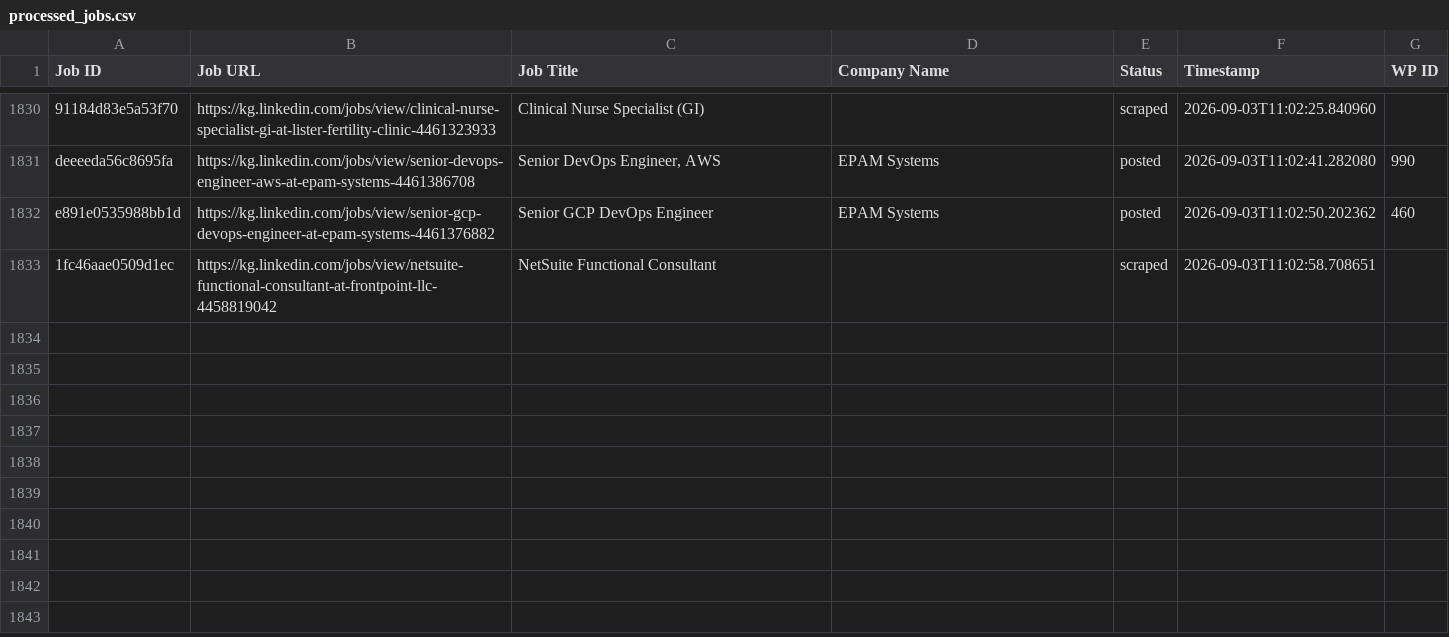
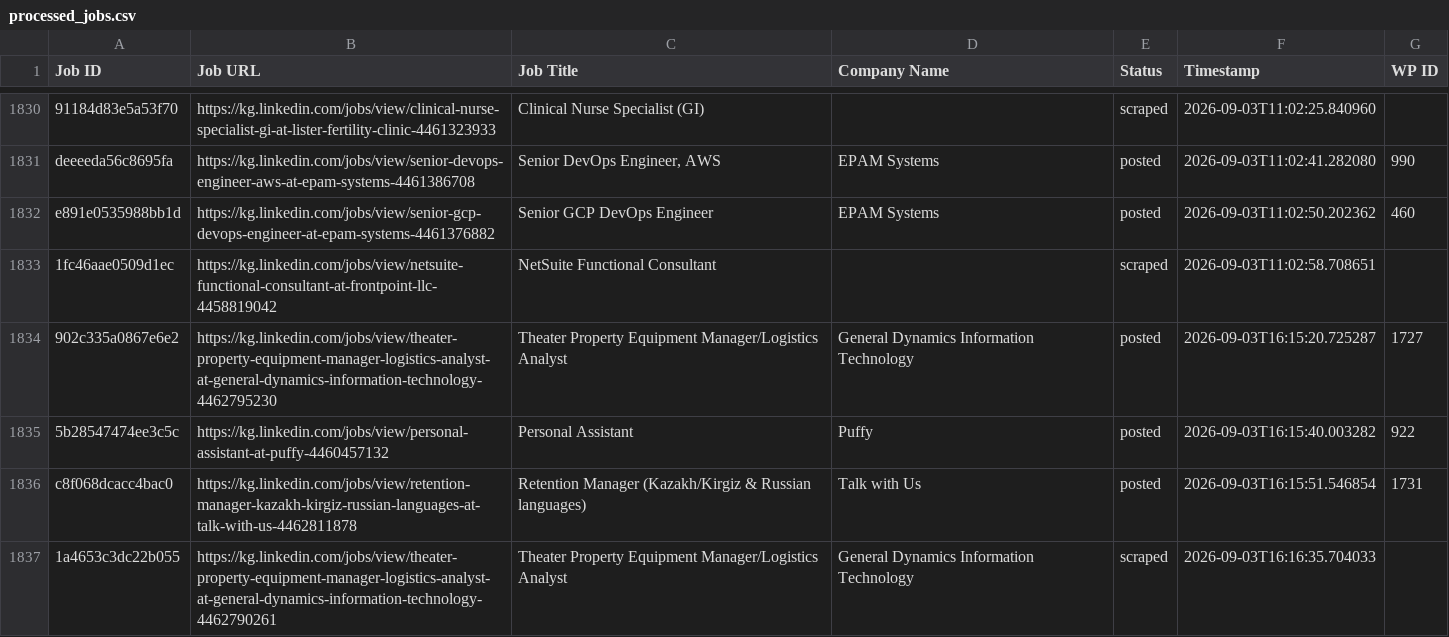
Before and after one commit to innovationinc2000/kg, a CSV file: processed_jobs.csv, drawn as a sheet; only a part is shown, gaps mark what is left out.

```diff
--- a/processed_jobs.csv
+++ b/processed_jobs.csv
@@ -1839 +1839,5 @@ e891e0535988bb1d,https://kg.linkedin.com/jobs/view/senior-gcp-devops-engineer-at
 1fc46aae0509d1ec,https://kg.linkedin.com/jobs/view/netsuite-functional-consultant-at-frontpoint-llc-4458819042,NetSuite Functional Consultant,,scraped,2026-09-03T11:02:58.708651,
+902c335a0867e6e2,https://kg.linkedin.com/jobs/view/theater-property-equipment-manager-logistics-analyst-at-general-dynamics-information-technology-4462795230,Theater Property Equipment Manager/Logistics Analyst,General Dynamics Information Technology,posted,2026-09-03T16:15:20.725287,1727
+5b28547474ee3c5c,https://kg.linkedin.com/jobs/view/personal-assistant-at-puffy-4460457132,Personal Assistant,Puffy,posted,2026-09-03T16:15:40.003282,922
+c8f068dcacc4bac0,https://kg.linkedin.com/jobs/view/retention-manager-kazakh-kirgiz-russian-languages-at-talk-with-us-4462811878,Retention Manager (Kazakh/Kirgiz & Russian languages),Talk with Us,posted,2026-09-03T16:15:51.546854,1731
+1a4653c3dc22b055,https://kg.linkedin.com/jobs/view/theater-property-equipment-manager-logistics-analyst-at-general-dynamics-information-technology-4462790261,Theater Property Equipment Manager/Logistics Analyst,General Dynamics Information Technology,scraped,2026-09-03T16:16:35.704033,
```
